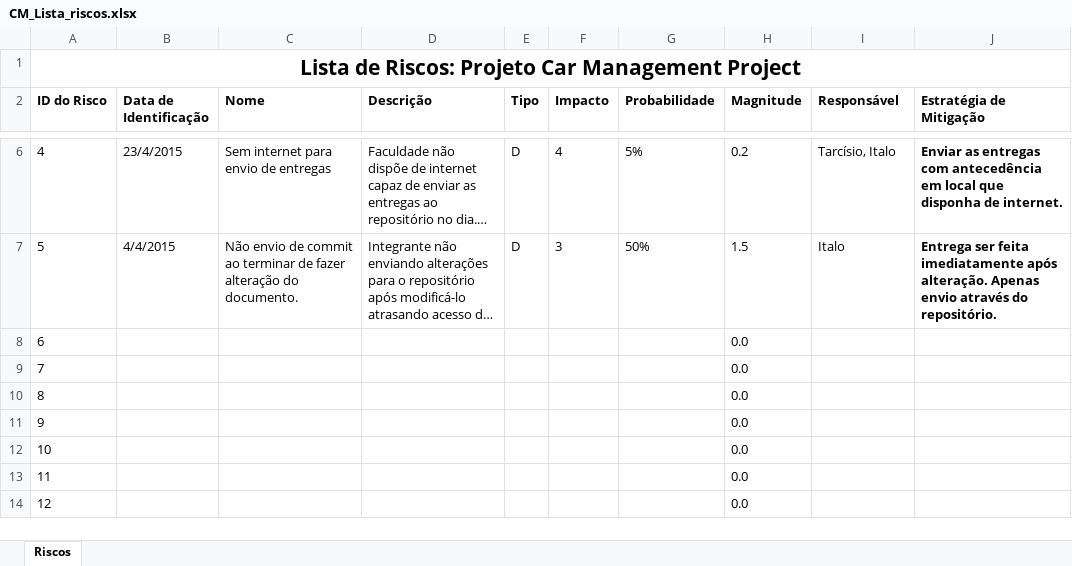
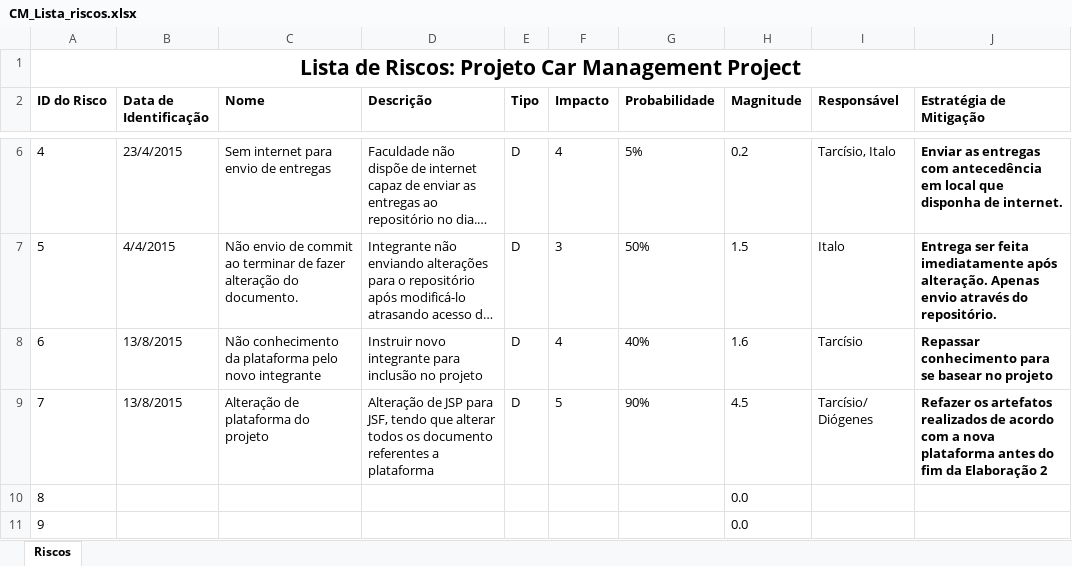
Before and after one commit to tdex/cmproject, an Excel workbook: planejamento/CM_Lista_riscos.xlsx, sheet Riscos, drawn as a sheet; only a part is shown, gaps mark what is left out; the shorter side is filled out with more unchanged rows; long unchanged cells end in …; values as stored, in another font and other column widths than the file's, no borders; the diff names each change by its address in the sheet, - before the commit and + after, or states it on an @@ line.

```diff
--- a/planejamento/CM_Lista_riscos.xlsx (sheet Riscos)
+++ b/planejamento/CM_Lista_riscos.xlsx (sheet Riscos)
-B8:B9 (Data de Identificação): (empty)
+B8:B9 (Data de Identificação): 13/8/2015
-C8 (Nome): (empty)
+C8 (Nome): Não conhecimento da plataforma pelo novo integrante
-D8 (Descrição): (empty)
+D8 (Descrição): Instruir novo integrante para inclusão no projeto
-E8:E9 (Tipo): (empty)
+E8:E9 (Tipo): D
-F8 (Impacto): (empty)
+F8 (Impacto): 4
-G8 (Probabilidade): (empty)
+G8 (Probabilidade): 40%
-H8 (Magnitude): 0.0
+H8 (Magnitude): 1.6
-I8 (Responsável): (empty)
+I8 (Responsável): Tarcísio
-J8 (Estratégia de Mitigação): (empty)
+J8 (Estratégia de Mitigação): Repassar conhecimento para se basear no projeto
-C9 (Nome): (empty)
+C9 (Nome): Alteração de plataforma do projeto
-D9 (Descrição): (empty)
+D9 (Descrição): Alteração de JSP para JSF, tendo que alterar todos os documento referentes a plataforma
-F9 (Impacto): (empty)
+F9 (Impacto): 5
-G9 (Probabilidade): (empty)
+G9 (Probabilidade): 90%
-H9 (Magnitude): 0.0
+H9 (Magnitude): 4.5
-I9 (Responsável): (empty)
+I9 (Responsável): Tarcísio/ Diógenes
-J9 (Estratégia de Mitigação): (empty)
+J9 (Estratégia de Mitigação): Refazer os artefatos realizados de acordo com a nova plataforma antes do fim da Elaboração 2
```
Also changed, not shown: planejamento/CM_Lista_Itens.xlsx, 3 other files.
